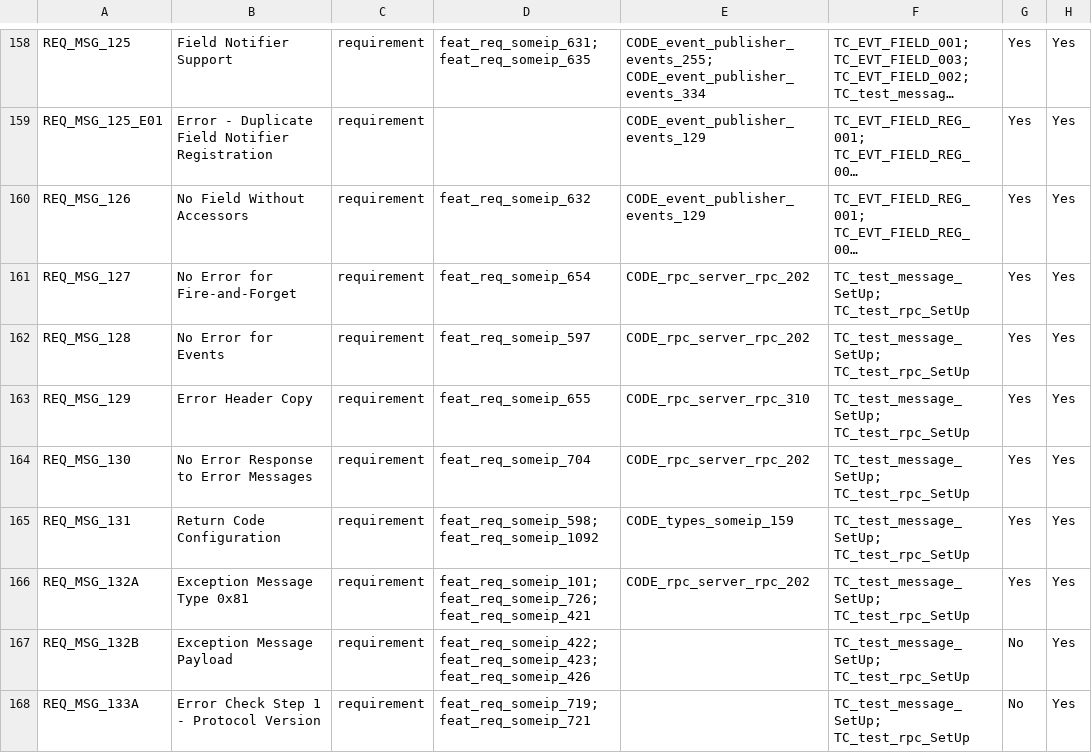
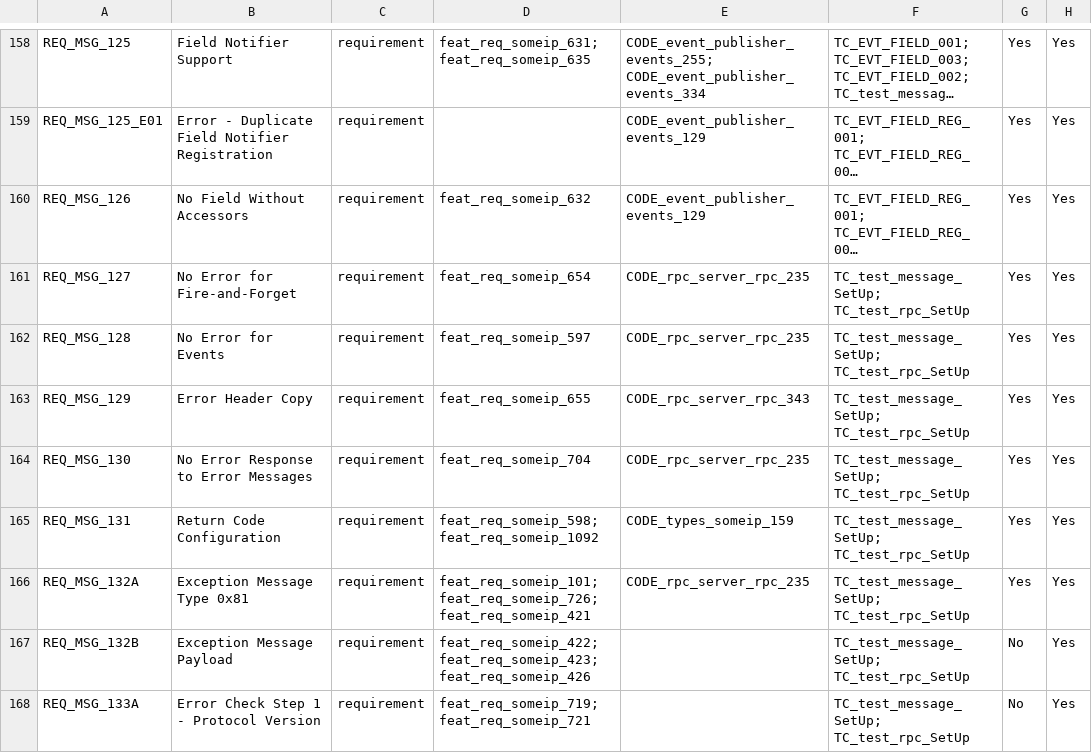
Before and after one commit to vtz/opensomeip, a CSV file: traceability/matrix.csv, drawn as a sheet; only a part is shown, gaps mark what is left out; long unchanged cells end in …; the diff covers the shown part only; the diff names each change by its address in the sheet, - before the commit and + after, or states it on an @@ line.

```diff
--- a/traceability/matrix.csv
+++ b/traceability/matrix.csv
-E161:E162: CODE_rpc_server_rpc_202
+E161:E162: CODE_rpc_server_rpc_235
-E163: CODE_rpc_server_rpc_310
+E163: CODE_rpc_server_rpc_343
-E164: CODE_rpc_server_rpc_202
+E164: CODE_rpc_server_rpc_235
-E166: CODE_rpc_server_rpc_202
+E166: CODE_rpc_server_rpc_235
```
Also changed, not shown: 23 edited cells elsewhere in this file, 21 other files.
